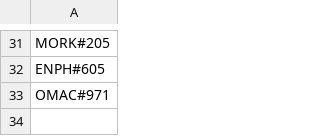
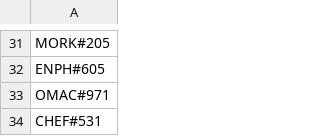
Before and after one commit to Bobakanoosh55555/headripper, a CSV file: slippi/presets/census.csv, drawn as a sheet; only a part is shown, gaps mark what is left out.

Commit message:
Update census.csv

```diff
--- a/slippi/presets/census.csv
+++ b/slippi/presets/census.csv
@@ -33 +33,2 @@ ENPH#605,
 OMAC#971,
+CHEF#531,
```
